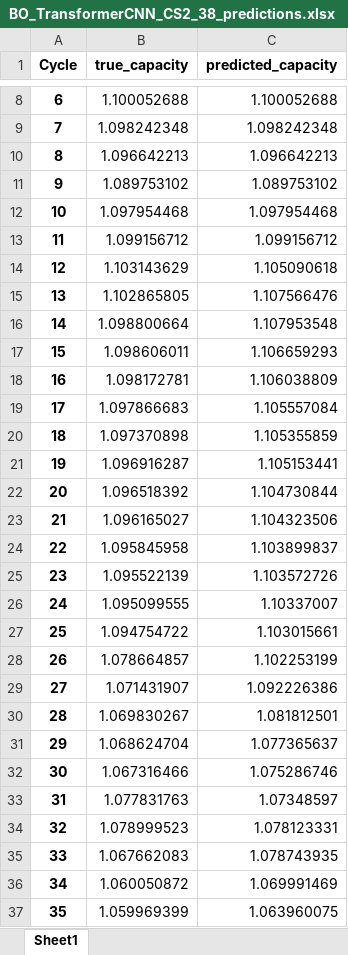
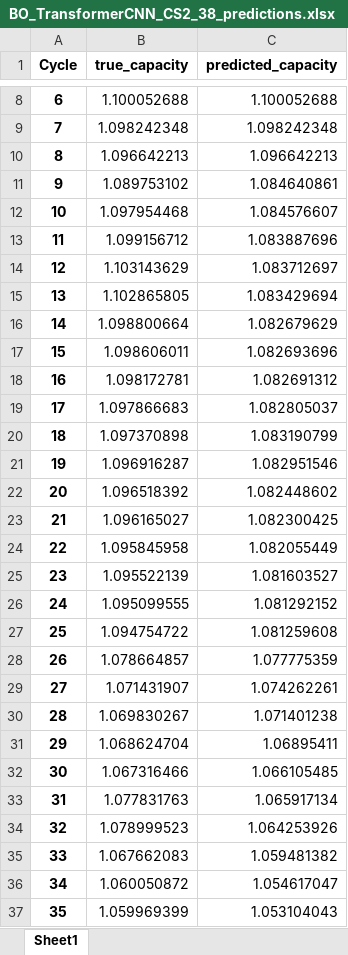
Before and after one commit to flyingyuya/CALCE_LIB, an Excel workbook: result/BO_TransformerCNN_CS2_38_predictions.xlsx, sheet Sheet1, drawn as a sheet; only a part is shown, gaps mark what is left out; values as stored, in another font and other column widths than the file's, no borders; the diff covers the shown part only; the diff names each change by its address in the sheet, - before the commit and + after, or states it on an @@ line.

```diff
--- a/result/BO_TransformerCNN_CS2_38_predictions.xlsx (sheet Sheet1)
+++ b/result/BO_TransformerCNN_CS2_38_predictions.xlsx (sheet Sheet1)
-C11 (predicted_capacity): 1.089753102
+C11 (predicted_capacity): 1.084640861
-C12 (predicted_capacity): 1.097954468
+C12 (predicted_capacity): 1.084576607
-C13 (predicted_capacity): 1.099156712
+C13 (predicted_capacity): 1.083887696
-C14 (predicted_capacity): 1.105090618
+C14 (predicted_capacity): 1.083712697
-C15 (predicted_capacity): 1.107566476
+C15 (predicted_capacity): 1.083429694
-C16 (predicted_capacity): 1.107953548
+C16 (predicted_capacity): 1.082679629
-C17 (predicted_capacity): 1.106659293
+C17 (predicted_capacity): 1.082693696
-C18 (predicted_capacity): 1.106038809
+C18 (predicted_capacity): 1.082691312
-C19 (predicted_capacity): 1.105557084
+C19 (predicted_capacity): 1.082805037
-C20 (predicted_capacity): 1.105355859
+C20 (predicted_capacity): 1.083190799
-C21 (predicted_capacity): 1.105153441
+C21 (predicted_capacity): 1.082951546
-C22 (predicted_capacity): 1.104730844
+C22 (predicted_capacity): 1.082448602
-C23 (predicted_capacity): 1.104323506
+C23 (predicted_capacity): 1.082300425
-C24 (predicted_capacity): 1.103899837
+C24 (predicted_capacity): 1.082055449
-C25 (predicted_capacity): 1.103572726
+C25 (predicted_capacity): 1.081603527
-C26 (predicted_capacity): 1.10337007
+C26 (predicted_capacity): 1.081292152
-C27 (predicted_capacity): 1.103015661
+C27 (predicted_capacity): 1.081259608
-C28 (predicted_capacity): 1.102253199
+C28 (predicted_capacity): 1.077775359
-C29 (predicted_capacity): 1.092226386
+C29 (predicted_capacity): 1.074262261
-C30 (predicted_capacity): 1.081812501
+C30 (predicted_capacity): 1.071401238
-C31 (predicted_capacity): 1.077365637
+C31 (predicted_capacity): 1.06895411
-C32 (predicted_capacity): 1.075286746
+C32 (predicted_capacity): 1.066105485
-C33 (predicted_capacity): 1.07348597
+C33 (predicted_capacity): 1.065917134
-C34 (predicted_capacity): 1.078123331
+C34 (predicted_capacity): 1.064253926
-C35 (predicted_capacity): 1.078743935
+C35 (predicted_capacity): 1.059481382
-C36 (predicted_capacity): 1.069991469
+C36 (predicted_capacity): 1.054617047
-C37 (predicted_capacity): 1.063960075
+C37 (predicted_capacity): 1.053104043
```
Also changed, not shown: 960 edited cells elsewhere in this sheet, result/BO_TransformerCNN_CS2_35_predictions.xlsx, result/BO_TransformerCNN_CS2_36_predictions.xlsx, 16 other files.
